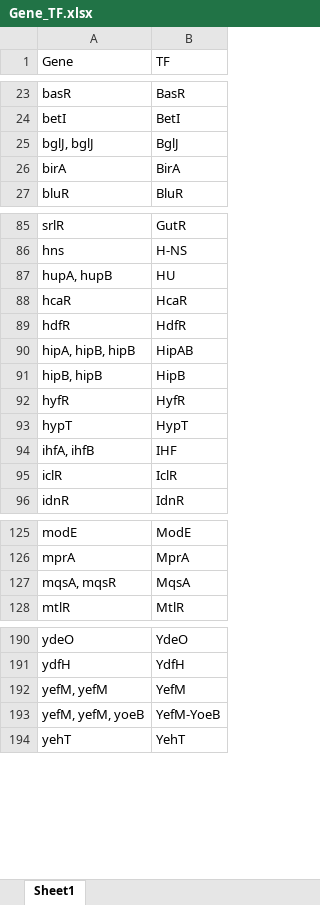
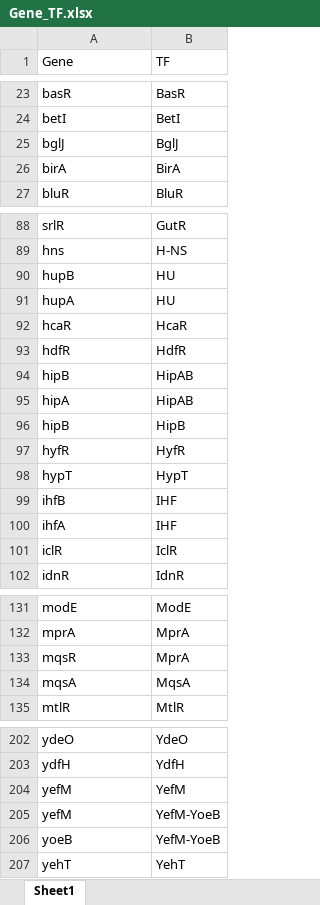
Before and after one commit to USTC-Software/BioPanoInitializeData, an Excel workbook: regulondb/collection/link/Gene_TF.xlsx, sheet Sheet1, drawn as a sheet; only a part is shown, gaps mark what is left out; values as stored, in another font and other column widths than the file's, no borders; addresses are those after the commit; the diff covers the shown part only; the diff names each change by its address in the sheet, - before the commit and + after, or states it on an @@ line.

```diff
--- a/regulondb/collection/link/Gene_TF.xlsx (sheet Sheet1)
+++ b/regulondb/collection/link/Gene_TF.xlsx (sheet Sheet1)
-A25 (Gene): bglJ, bglJ
+A25 (Gene): bglJ
-A90 (Gene): hupA, hupB
+A90 (Gene): hupB
+row 91: hupA | HU
-A94 (Gene): hipA, hipB, hipB
+A94 (Gene): hipB
+row 95: hipA | HipAB
-A96 (Gene): hipB, hipB
+A96 (Gene): hipB
-A99 (Gene): ihfA, ihfB
+A99 (Gene): ihfB
+row 100: ihfA | IHF
+row 133: mqsR | MprA
-A134 (Gene): mqsA, mqsR
+A134 (Gene): mqsA
-A204 (Gene): yefM, yefM
+A204 (Gene): yefM
-A205 (Gene): yefM, yefM, yoeB
+A205 (Gene): yefM
+row 206: yoeB | YefM-YoeB
```
Also changed, not shown: 8 added rows and 9 edited cells elsewhere in this sheet, regulondb/collection/node/TF.xlsx, 42 other files.
